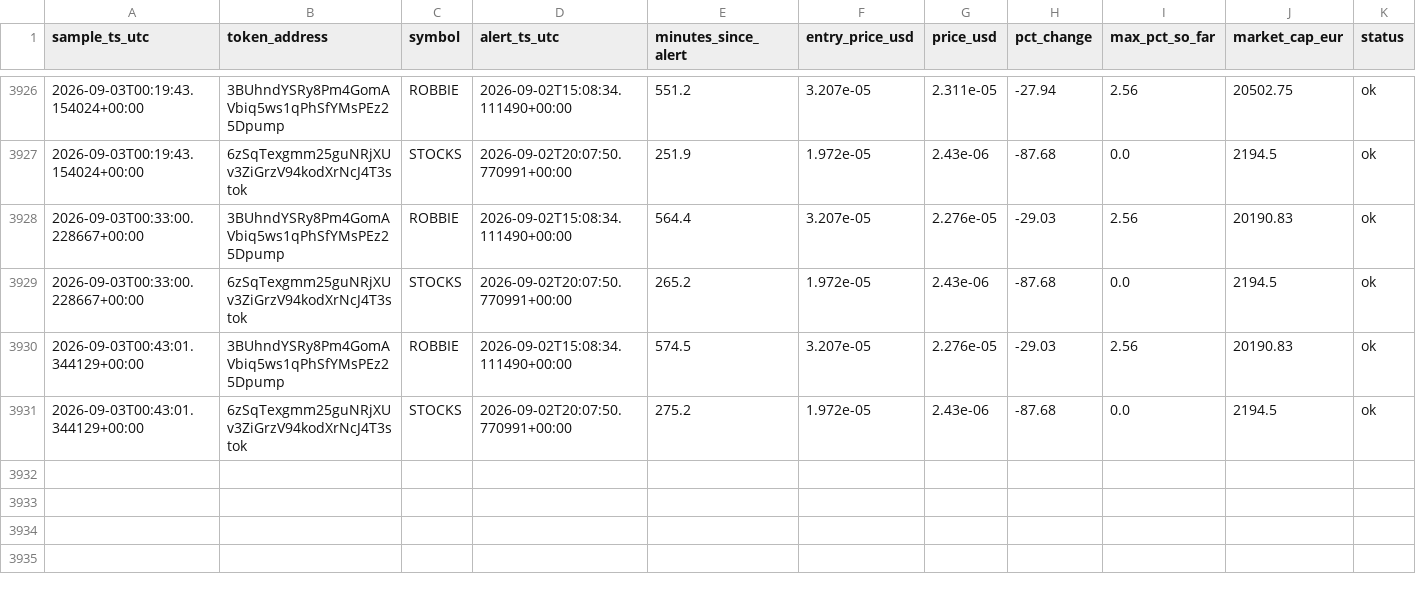
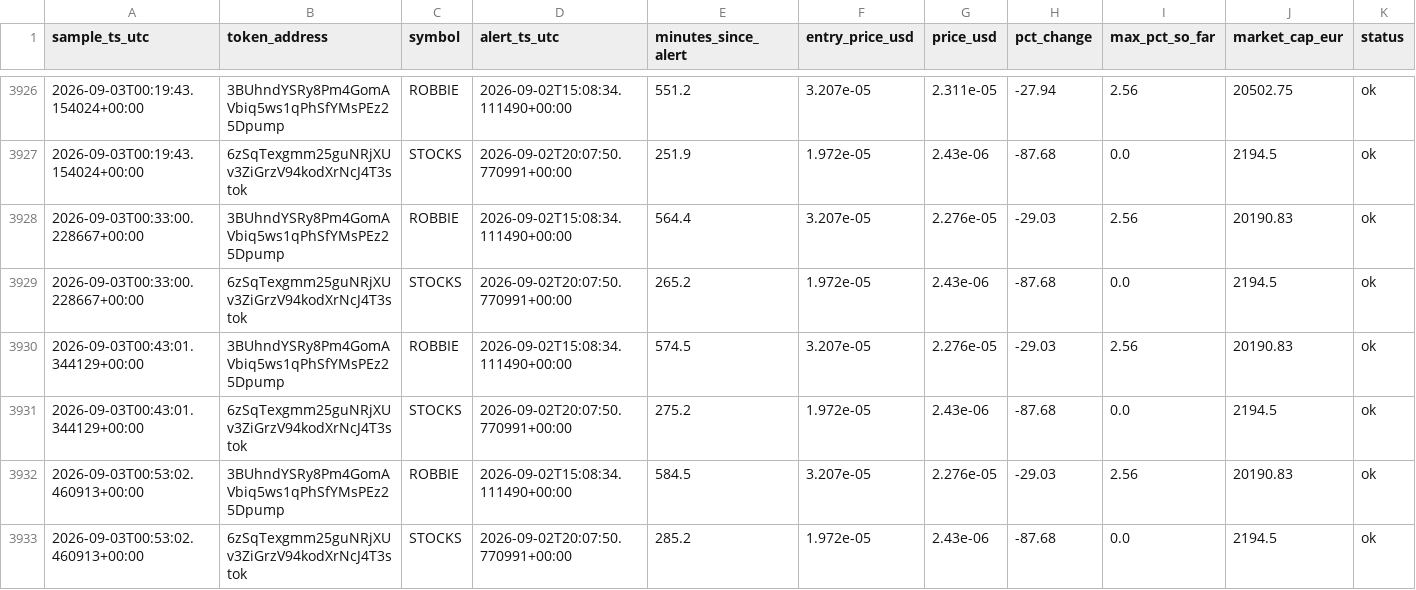
Before and after one commit to bromenie2026-commits/Cointracker, a CSV file: logs/watchlist.csv, drawn as a sheet; only a part is shown, gaps mark what is left out.

```diff
--- a/logs/watchlist.csv
+++ b/logs/watchlist.csv
@@ -3931 +3931,3 @@ sample_ts_utc,token_address,symbol,alert_ts_utc,minutes_since_alert,entry_price_
 2026-09-03T00:43:01.344129+00:00,6zSqTexgmm25guNRjXUv3ZiGrzV94kodXrNcJ4T3stok,STOCKS,2026-09-02T20:07:50.770991+00:00,275.2,1.972e-05,2.43e-06,-87.68,0.0,2194.5,ok
+2026-09-03T00:53:02.460913+00:00,3BUhndYSRy8Pm4GomAVbiq5ws1qPhSfYMsPEz25Dpump,ROBBIE,2026-09-02T15:08:34.111490+00:00,584.5,3.207e-05,2.276e-05,-29.03,2.56,20190.83,ok
+2026-09-03T00:53:02.460913+00:00,6zSqTexgmm25guNRjXUv3ZiGrzV94kodXrNcJ4T3stok,STOCKS,2026-09-02T20:07:50.770991+00:00,285.2,1.972e-05,2.43e-06,-87.68,0.0,2194.5,ok
```
Also changed, not shown: 1 other file.
